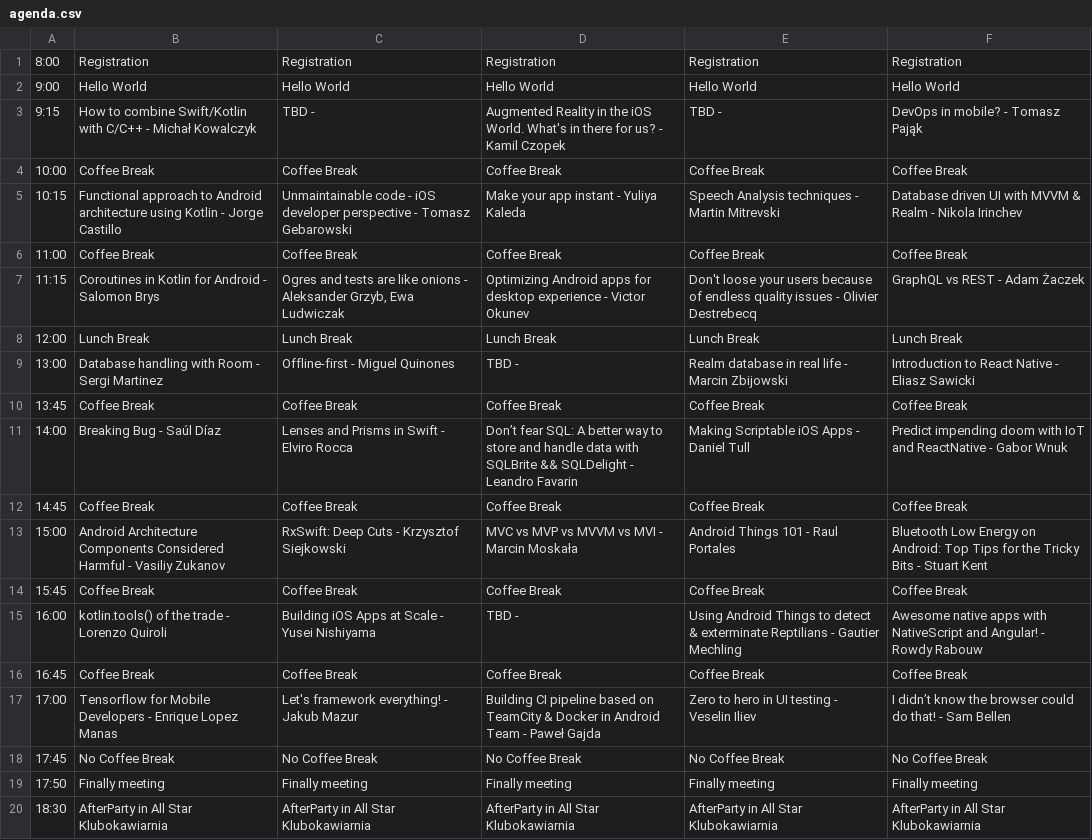
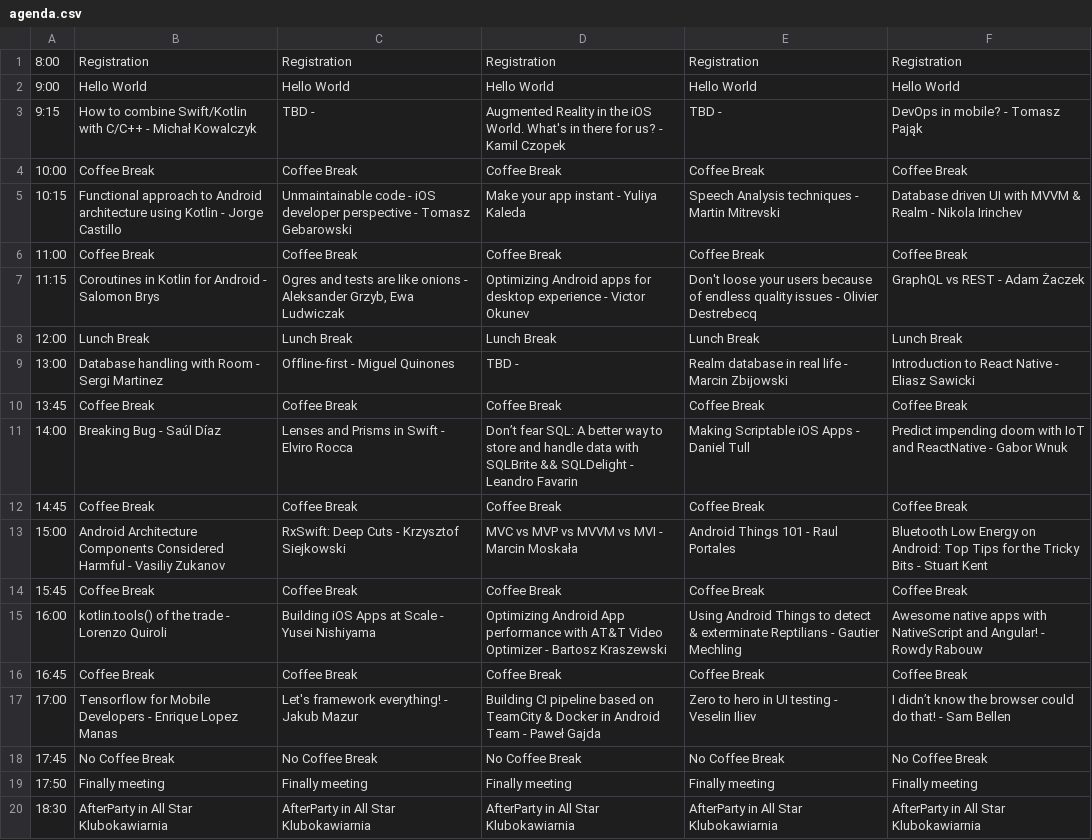
Before and after one commit to Mobilization/2017.mobilization.pl, a CSV file: doc/agenda.csv, drawn as a sheet.

```diff
--- a/doc/agenda.csv
+++ b/doc/agenda.csv
@@ -14,3 +14,3 @@
 15:45;Coffee Break;Coffee Break;Coffee Break;Coffee Break;Coffee Break;
-16:00;kotlin.tools() of the trade - Lorenzo Quiroli;Building iOS Apps at Scale - Yusei Nishiyama;TBD - ;Using Android Things to detect & exterminate Reptilians - Gautier Mechling;Awesome native apps with NativeScript and Angular! - Rowdy Rabouw;
+16:00;kotlin.tools() of the trade - Lorenzo Quiroli;Building iOS Apps at Scale - Yusei Nishiyama;Optimizing Android App performance with AT&T Video Optimizer - Bartosz Kraszewski;Using Android Things to detect & exterminate Reptilians - Gautier Mechling;Awesome native apps with NativeScript and Angular! - Rowdy Rabouw;
 16:45;Coffee Break;Coffee Break;Coffee Break;Coffee Break;Coffee Break;
```
Also changed, not shown: 6 other files.
